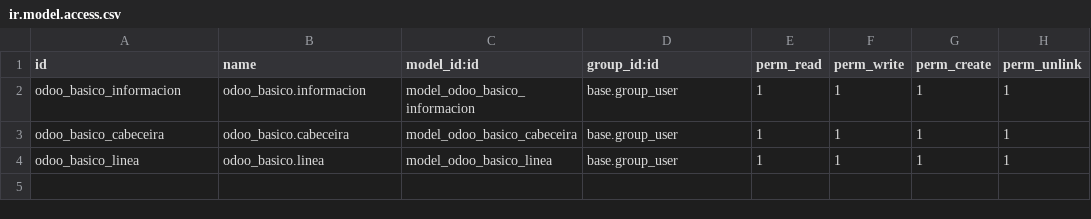
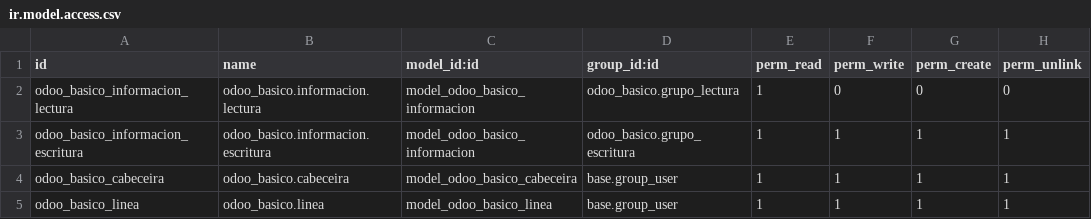
Before and after one commit to dmr-sxe/odoo_basico, a CSV file: security/ir.model.access.csv, drawn as a sheet.

Commit message:
Add default users

```diff
--- a/security/ir.model.access.csv
+++ b/security/ir.model.access.csv
@@ -1,3 +1,4 @@
 id,name,model_id:id,group_id:id,perm_read,perm_write,perm_create,perm_unlink
-odoo_basico_informacion,odoo_basico.informacion,model_odoo_basico_informacion,base.group_user,1,1,1,1
+odoo_basico_informacion_lectura,odoo_basico.informacion.lectura,model_odoo_basico_informacion,odoo_basico.grupo_lectura,1,0,0,0
+odoo_basico_informacion_escritura,odoo_basico.informacion.escritura,model_odoo_basico_informacion,odoo_basico.grupo_escritura,1,1,1,1
 odoo_basico_cabeceira,odoo_basico.cabeceira,model_odoo_basico_cabeceira,base.group_user,1,1,1,1
```
Also changed, not shown: 4 other files.
